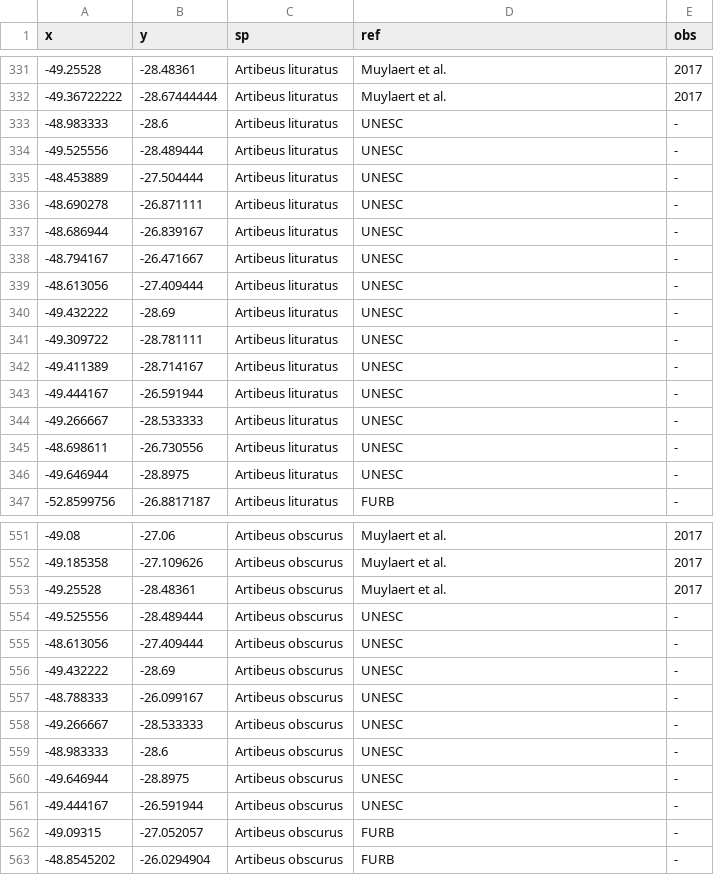
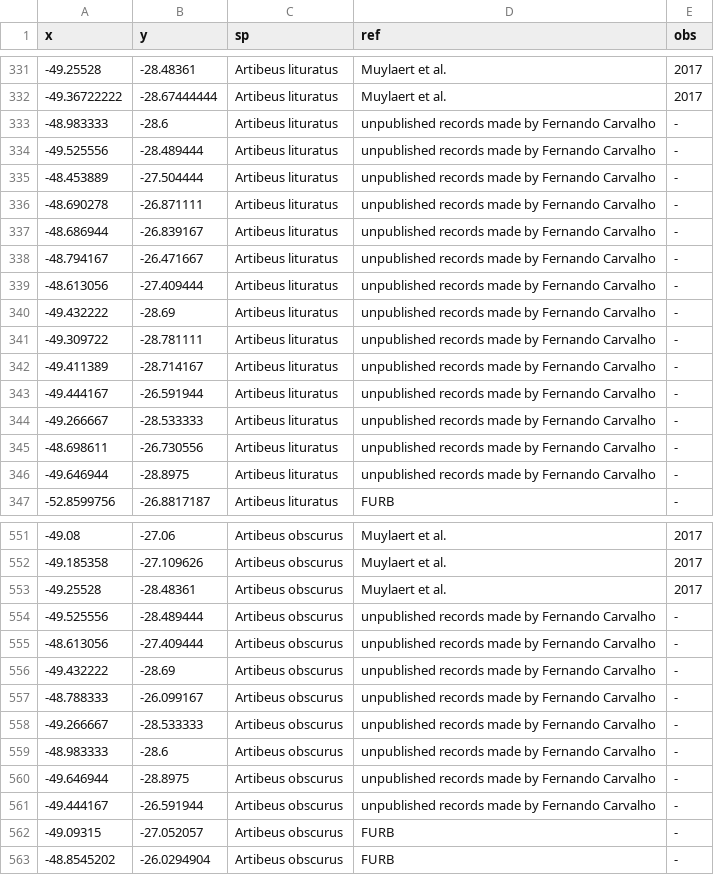
Before and after one commit to carlosrussi/Russi_etal_2020_Phyllostomid_Bats, a CSV file: data_ref.csv, drawn as a sheet; only a part is shown, gaps mark what is left out; the diff covers the shown part only.

Commit message:
Update data_ref.csv

```diff
--- a/data_ref.csv
+++ b/data_ref.csv
@@ -332,16 +332,16 @@ x;y;sp;ref;obs
 -49.36722222;-28.67444444;Artibeus lituratus;Muylaert et al.;2017
--48.983333;-28.6;Artibeus lituratus;UNESC;-
--49.525556;-28.489444;Artibeus lituratus;UNESC;-
--48.453889;-27.504444;Artibeus lituratus;UNESC;-
--48.690278;-26.871111;Artibeus lituratus;UNESC;-
--48.686944;-26.839167;Artibeus lituratus;UNESC;-
--48.794167;-26.471667;Artibeus lituratus;UNESC;-
--48.613056;-27.409444;Artibeus lituratus;UNESC;-
--49.432222;-28.69;Artibeus lituratus;UNESC;-
--49.309722;-28.781111;Artibeus lituratus;UNESC;-
--49.411389;-28.714167;Artibeus lituratus;UNESC;-
--49.444167;-26.591944;Artibeus lituratus;UNESC;-
--49.266667;-28.533333;Artibeus lituratus;UNESC;-
--48.698611;-26.730556;Artibeus lituratus;UNESC;-
--49.646944;-28.8975;Artibeus lituratus;UNESC;-
+-48.983333;-28.6;Artibeus lituratus;unpublished records made by Fernando Carvalho;-
+-49.525556;-28.489444;Artibeus lituratus;unpublished records made by Fernando Carvalho;-
+-48.453889;-27.504444;Artibeus lituratus;unpublished records made by Fernando Carvalho;-
+-48.690278;-26.871111;Artibeus lituratus;unpublished records made by Fernando Carvalho;-
+-48.686944;-26.839167;Artibeus lituratus;unpublished records made by Fernando Carvalho;-
+-48.794167;-26.471667;Artibeus lituratus;unpublished records made by Fernando Carvalho;-
+-48.613056;-27.409444;Artibeus lituratus;unpublished records made by Fernando Carvalho;-
+-49.432222;-28.69;Artibeus lituratus;unpublished records made by Fernando Carvalho;-
+-49.309722;-28.781111;Artibeus lituratus;unpublished records made by Fernando Carvalho;-
+-49.411389;-28.714167;Artibeus lituratus;unpublished records made by Fernando Carvalho;-
+-49.444167;-26.591944;Artibeus lituratus;unpublished records made by Fernando Carvalho;-
+-49.266667;-28.533333;Artibeus lituratus;unpublished records made by Fernando Carvalho;-
+-48.698611;-26.730556;Artibeus lituratus;unpublished records made by Fernando Carvalho;-
+-49.646944;-28.8975;Artibeus lituratus;unpublished records made by Fernando Carvalho;-
 -52.8599756;-26.8817187;Artibeus lituratus;FURB;-
@@ -553,10 +553,10 @@ x;y;sp;ref;obs
 -49.25528;-28.48361;Artibeus obscurus;Muylaert et al.;2017
--49.525556;-28.489444;Artibeus obscurus;UNESC;-
--48.613056;-27.409444;Artibeus obscurus;UNESC;-
--49.432222;-28.69;Artibeus obscurus;UNESC;-
--48.788333;-26.099167;Artibeus obscurus;UNESC;-
--49.266667;-28.533333;Artibeus obscurus;UNESC;-
--48.983333;-28.6;Artibeus obscurus;UNESC;-
--49.646944;-28.8975;Artibeus obscurus;UNESC;-
--49.444167;-26.591944;Artibeus obscurus;UNESC;-
+-49.525556;-28.489444;Artibeus obscurus;unpublished records made by Fernando Carvalho;-
+-48.613056;-27.409444;Artibeus obscurus;unpublished records made by Fernando Carvalho;-
+-49.432222;-28.69;Artibeus obscurus;unpublished records made by Fernando Carvalho;-
+-48.788333;-26.099167;Artibeus obscurus;unpublished records made by Fernando Carvalho;-
+-49.266667;-28.533333;Artibeus obscurus;unpublished records made by Fernando Carvalho;-
+-48.983333;-28.6;Artibeus obscurus;unpublished records made by Fernando Carvalho;-
+-49.646944;-28.8975;Artibeus obscurus;unpublished records made by Fernando Carvalho;-
+-49.444167;-26.591944;Artibeus obscurus;unpublished records made by Fernando Carvalho;-
 -49.09315;-27.052057;Artibeus obscurus;FURB;-
```
Also changed, not shown: 70 edited cells elsewhere in this file.
